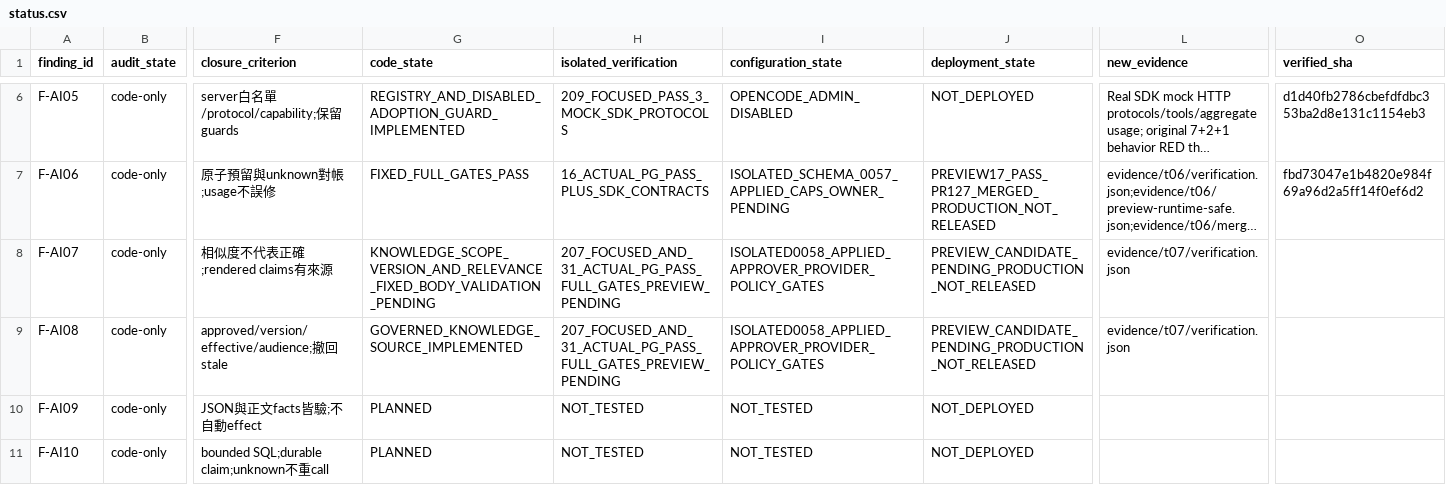
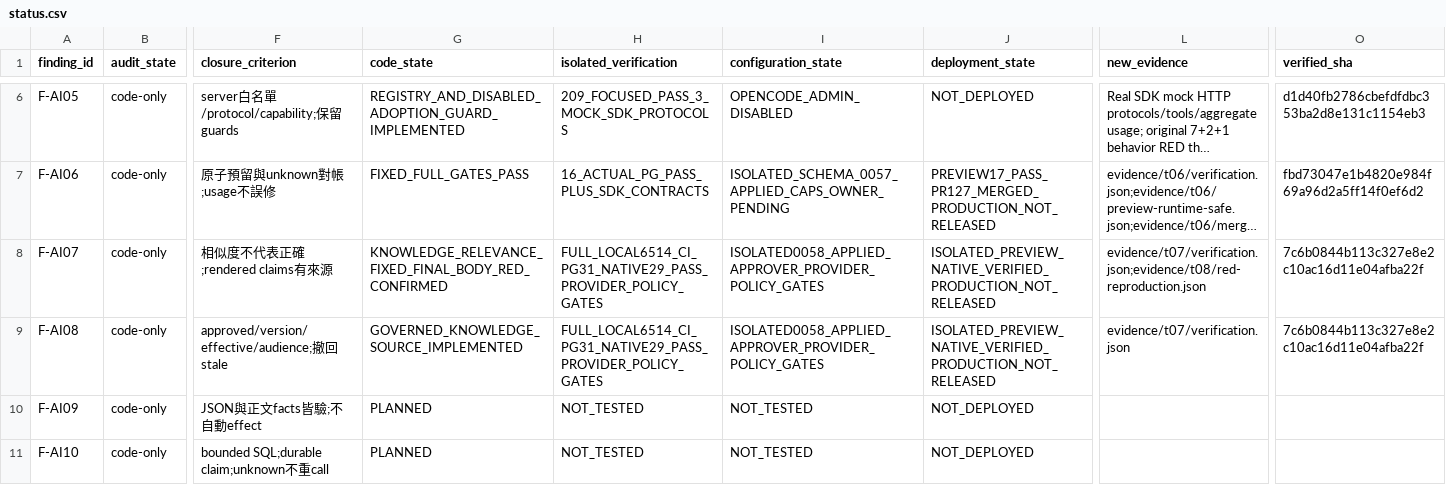
Before and after one commit to YNWAforever/hkwtia, a CSV file: docs/audits/hkwtia-2026-10-03-full-fix/status.csv, drawn as a sheet; only a part is shown, gaps mark what is left out; long unchanged cells end in …; the diff names each change by its address in the sheet, - before the commit and + after, or states it on an @@ line.

```diff
--- a/docs/audits/hkwtia-2026-10-03-full-fix/status.csv
+++ b/docs/audits/hkwtia-2026-10-03-full-fix/status.csv
-G8 (code_state): KNOWLEDGE_SCOPE_VERSION_AND_RELEVANCE_FIXED_BODY_VALIDATION_PENDING
+G8 (code_state): KNOWLEDGE_RELEVANCE_FIXED_FINAL_BODY_RED_CONFIRMED
-H8:H9 (isolated_verification): 207_FOCUSED_AND_31_ACTUAL_PG_PASS_FULL_GATES_PREVIEW_PENDING
+H8:H9 (isolated_verification): FULL_LOCAL6514_CI_PG31_NATIVE29_PASS_PROVIDER_POLICY_GATES
-J8:J9 (deployment_state): PREVIEW_CANDIDATE_PENDING_PRODUCTION_NOT_RELEASED
+J8:J9 (deployment_state): ISOLATED_PREVIEW_NATIVE_VERIFIED_PRODUCTION_NOT_RELEASED
-L8 (new_evidence): evidence/t07/verification.json
+L8 (new_evidence): evidence/t07/verification.json;evidence/t08/red-reproduction.json
-O8:O9 (verified_sha): (empty)
+O8:O9 (verified_sha): 7c6b0844b113c327e8e2c10ac16d11e04afba22f
```
Also changed, not shown: docs/audits/hkwtia-2026-10-03-full-fix/acceptance.csv, docs/audits/hkwtia-2026-10-03-full-fix/tasks.csv, 22 other files.
